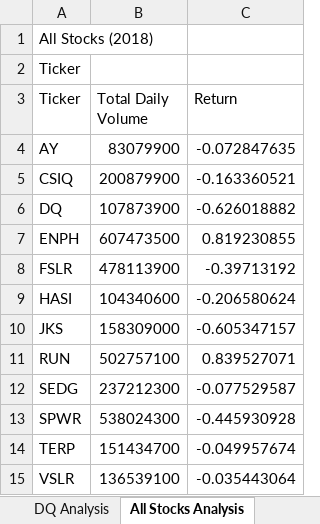
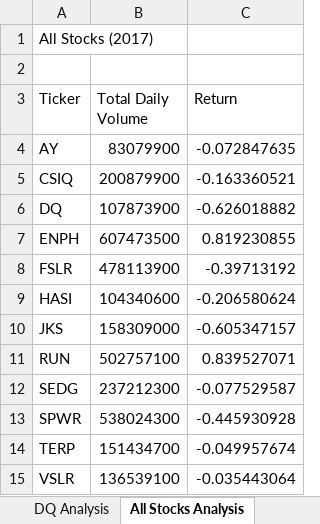
Before and after one commit to leomerits/stock-analysis, an Excel workbook: green_stocks.xlsm, sheet All Stocks Analysis, drawn as a sheet; values as stored, in another font and other column widths than the file's, no borders; charts and pictures not drawn; the diff names each change by its address in the sheet, - before the commit and + after, or states it on an @@ line.

Commit message:
Add files via upload

```diff
--- a/green_stocks.xlsm (sheet All Stocks Analysis)
+++ b/green_stocks.xlsm (sheet All Stocks Analysis)
-A1 (Ticker): All Stocks (2018)
+A1 (Ticker): All Stocks (2017)
-A2 (Ticker): Ticker
+A2 (Ticker): (empty)
```
Also changed, not shown: sheet DQ Analysis, charts or pictures.
